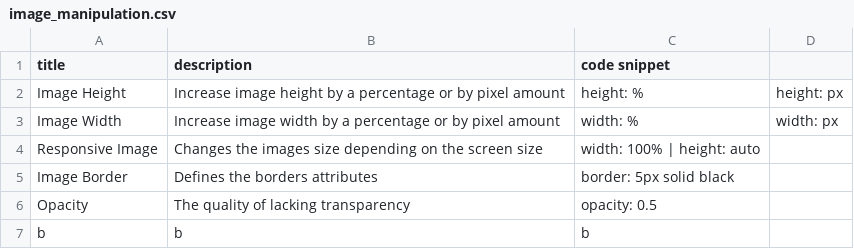
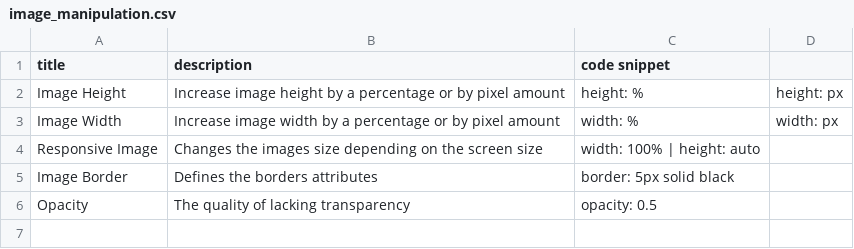
Before and after one commit to DanielJamesK/CodeLibrary, a CSV file: src/image_manipulation.csv, drawn as a sheet; the diff names each change by its address in the sheet, - before the commit and + after, or states it on an @@ line.

```diff
--- a/src/image_manipulation.csv
+++ b/src/image_manipulation.csv
-row 7: b | b | b
```
Also changed, not shown: 1 other file.
